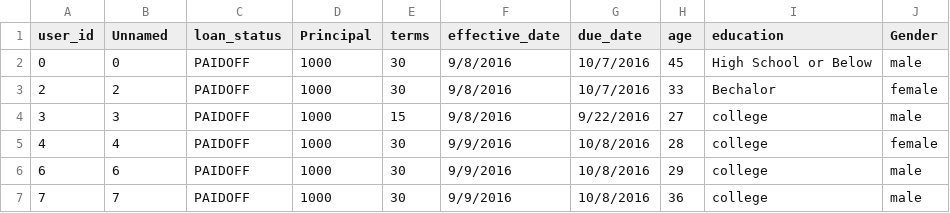
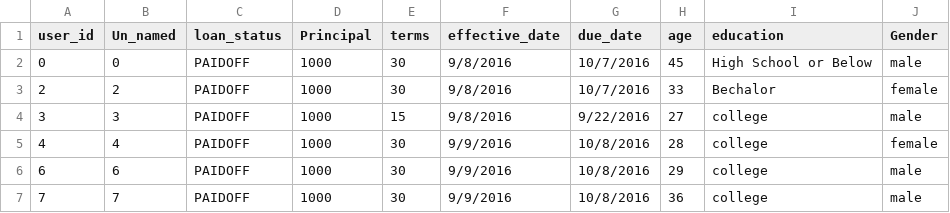
Before and after one commit to Ehsan-Negahbani/Best-Classifier, a CSV file: loan_train.csv, drawn as a sheet; only a part is shown.

Commit message:
Update loan_train
Changed column name: Unnamed --> Un_named

```diff
--- a/loan_train.csv
+++ b/loan_train.csv
@@ -1,2 +1,2 @@
-user_id,Unnamed,loan_status,Principal,terms,effective_date,due_date,age,education,Gender
+user_id,Un_named,loan_status,Principal,terms,effective_date,due_date,age,education,Gender
 0,0,PAIDOFF,1000,30,9/8/2016,10/7/2016,45,High School or Below,male
```
